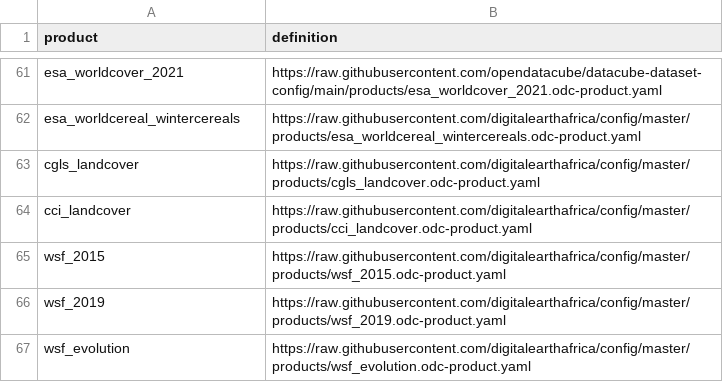
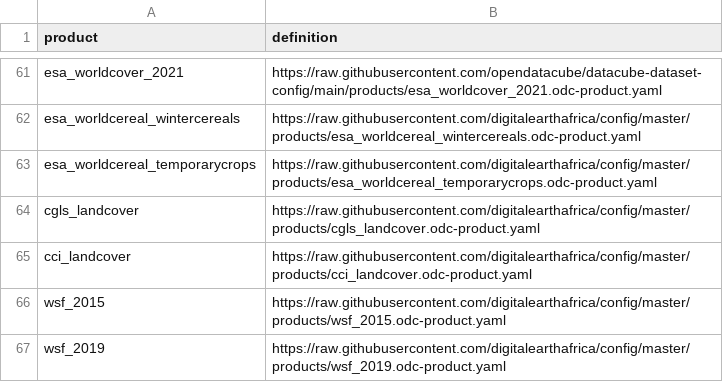
Before and after one commit to digitalearthafrica/config, a CSV file: dev/products_dev.csv, drawn as a sheet; only a part is shown, gaps mark what is left out; the shorter side is filled out with more unchanged rows.

Commit message:
Add esa_worldcereal_temporarycrops product file to DEV

```diff
--- a/dev/products_dev.csv
+++ b/dev/products_dev.csv
@@ -62,2 +62,3 @@ esa_worldcover_2021,https://raw.githubusercontent.com/opendatacube/datacube-data
 esa_worldcereal_wintercereals,https://raw.githubusercontent.com/digitalearthafrica/config/master/products/esa_worldcereal_wintercereals.odc-product.yaml
+esa_worldcereal_temporarycrops,https://raw.githubusercontent.com/digitalearthafrica/config/master/products/esa_worldcereal_temporarycrops.odc-product.yaml
 cgls_landcover,https://raw.githubusercontent.com/digitalearthafrica/config/master/products/cgls_landcover.odc-product.yaml
```
Also changed, not shown: 1 other file.
